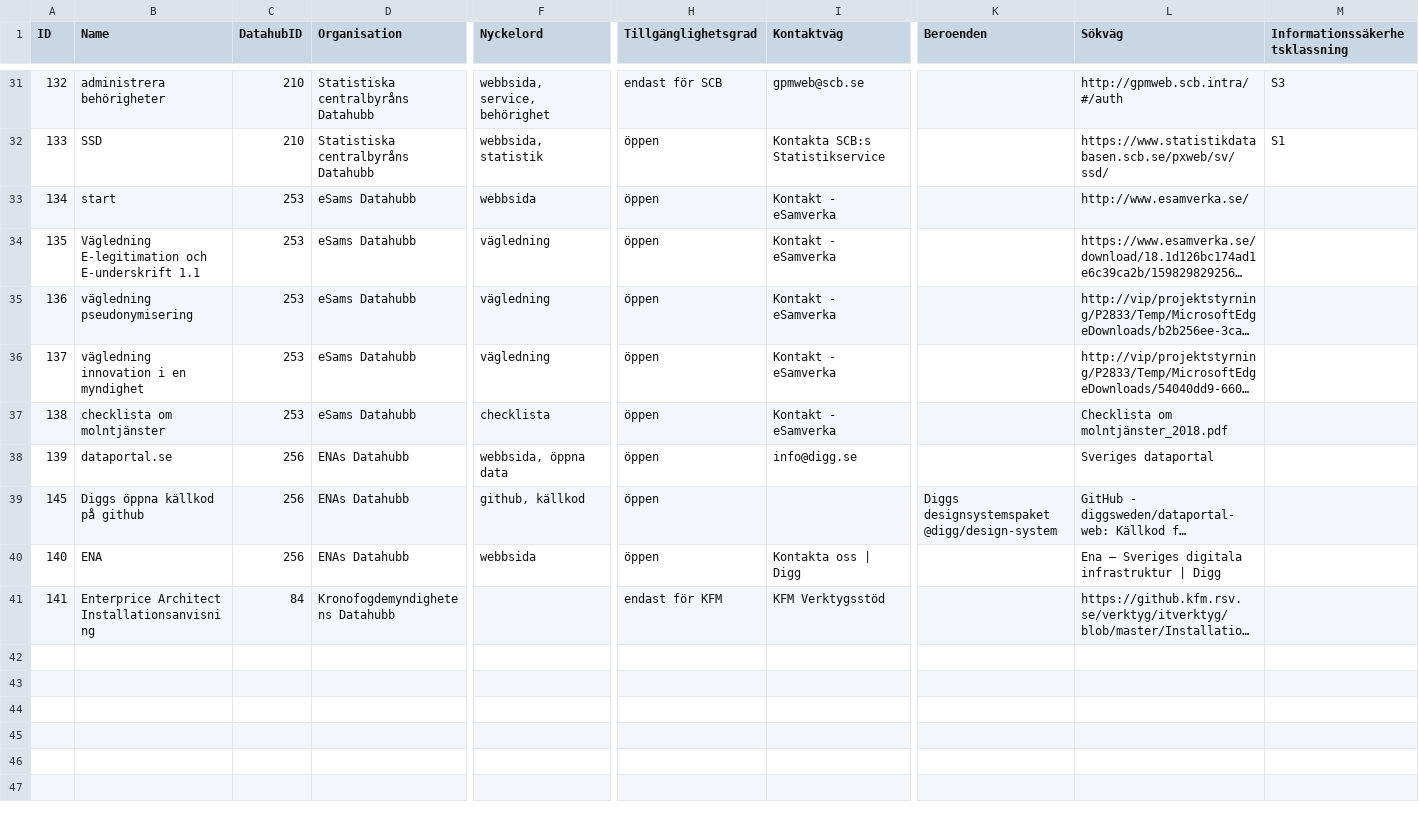
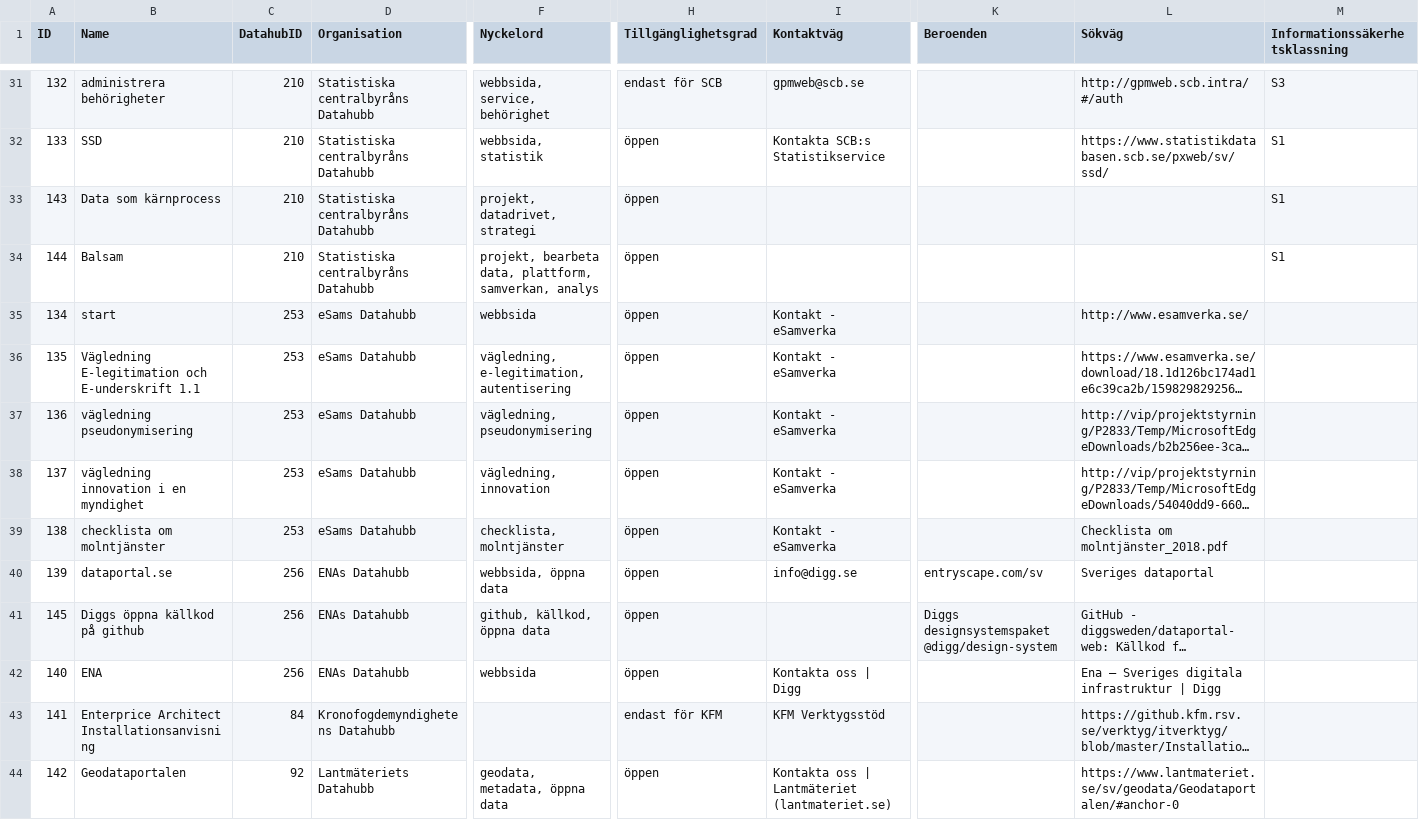
Before and after one commit to jakobengdahl/SCBDatahubDefinition, a CSV file: artefakt.csv, drawn as a sheet; only a part is shown, gaps mark what is left out; long unchanged cells end in …; addresses are those after the commit; rows hold the shown columns only; the diff names each change by its address in the sheet, - before the commit and + after, or states it on an @@ line.

Commit message:
Latest artefacts

```diff
--- a/artefakt.csv
+++ b/artefakt.csv
+row 33: 143 | Data som kärnprocess | 210 | Statistiska centralbyråns Datahubb | projekt, datadrivet, strategi | öppen |  |  |  | S1
+row 34: 144 | Balsam | 210 | Statistiska centralbyråns Datahubb | projekt, bearbeta data, plattform, samverkan, analys | öppen |  |  |  | S1
-F36 (Nyckelord): vägledning
+F36 (Nyckelord): vägledning, e-legitimation, autentisering
-F37 (Nyckelord): vägledning
+F37 (Nyckelord): vägledning, pseudonymisering
-F38 (Nyckelord): vägledning
+F38 (Nyckelord): vägledning, innovation
-F39 (Nyckelord): checklista
+F39 (Nyckelord): checklista, molntjänster
-K40 (Beroenden): (empty)
+K40 (Beroenden): entryscape.com/sv
-F41 (Nyckelord): github, källkod
+F41 (Nyckelord): github, källkod, öppna data
+row 44: 142 | Geodataportalen | 92 | Lantmäteriets Datahubb | geodata, metadata, öppna data | öppen | Kontakta oss | Lantmäteriet (lantmateriet.se) |  | https://www.lantmateriet.se/sv/geodata/Geodataportalen/#anchor-0
```
